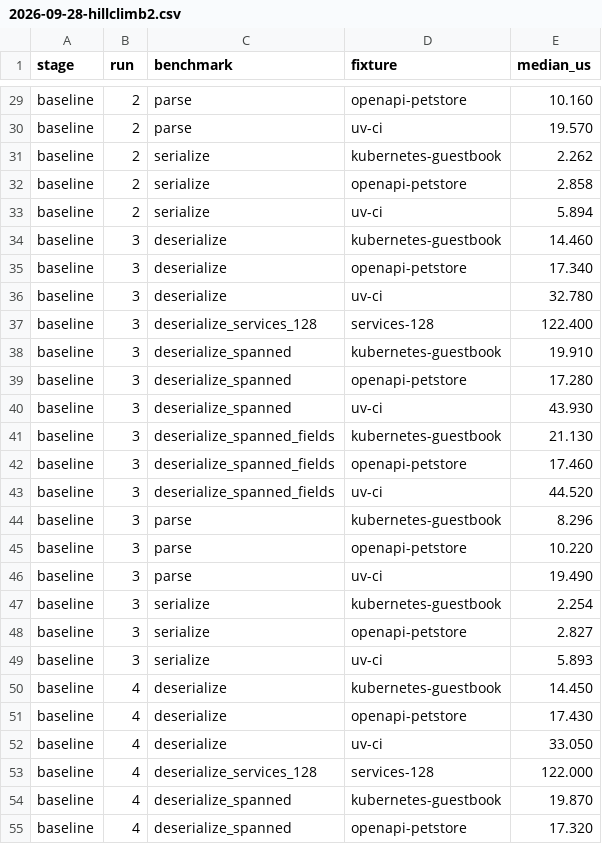
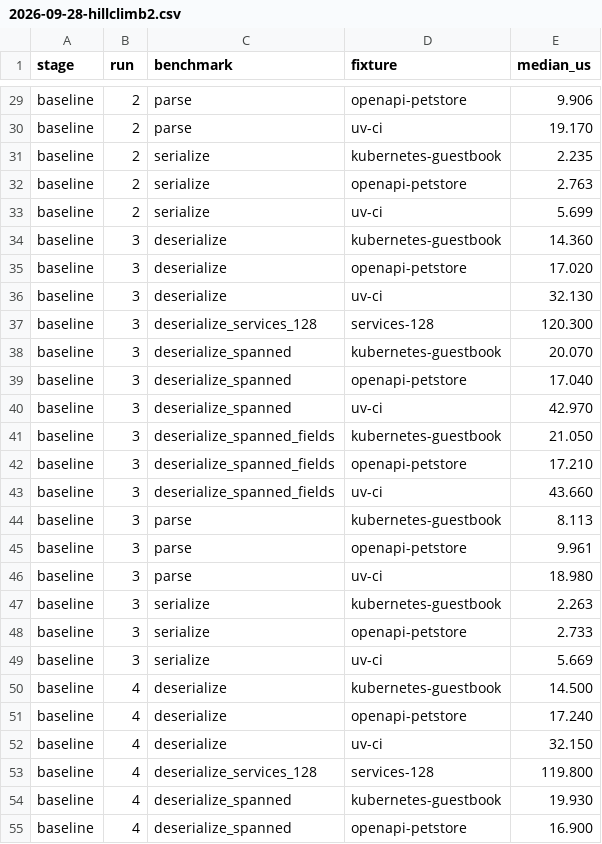
Before and after one commit to astral-sh/astral-yaml, a CSV file: benchmarks/results/2026-09-28-hillclimb2.csv, drawn as a sheet; only a part is shown, gaps mark what is left out; the diff covers the shown part only; the diff names each change by its address in the sheet, - before the commit and + after, or states it on an @@ line.

```diff
--- a/benchmarks/results/2026-09-28-hillclimb2.csv
+++ b/benchmarks/results/2026-09-28-hillclimb2.csv
-E29 (median_us): 10.160
+E29 (median_us): 9.906
-E30 (median_us): 19.570
+E30 (median_us): 19.170
-E31 (median_us): 2.262
+E31 (median_us): 2.235
-E32 (median_us): 2.858
+E32 (median_us): 2.763
-E33 (median_us): 5.894
+E33 (median_us): 5.699
-E34 (median_us): 14.460
+E34 (median_us): 14.360
-E35 (median_us): 17.340
+E35 (median_us): 17.020
-E36 (median_us): 32.780
+E36 (median_us): 32.130
-E37 (median_us): 122.400
+E37 (median_us): 120.300
-E38 (median_us): 19.910
+E38 (median_us): 20.070
-E39 (median_us): 17.280
+E39 (median_us): 17.040
-E40 (median_us): 43.930
+E40 (median_us): 42.970
-E41 (median_us): 21.130
+E41 (median_us): 21.050
-E42 (median_us): 17.460
+E42 (median_us): 17.210
-E43 (median_us): 44.520
+E43 (median_us): 43.660
-E44 (median_us): 8.296
+E44 (median_us): 8.113
-E45 (median_us): 10.220
+E45 (median_us): 9.961
-E46 (median_us): 19.490
+E46 (median_us): 18.980
-E47 (median_us): 2.254
+E47 (median_us): 2.263
-E48 (median_us): 2.827
+E48 (median_us): 2.733
-E49 (median_us): 5.893
+E49 (median_us): 5.669
-E50 (median_us): 14.450
+E50 (median_us): 14.500
-E51 (median_us): 17.430
+E51 (median_us): 17.240
-E52 (median_us): 33.050
+E52 (median_us): 32.150
-E53 (median_us): 122.000
+E53 (median_us): 119.800
-E54 (median_us): 19.870
+E54 (median_us): 19.930
-E55 (median_us): 17.320
+E55 (median_us): 16.900
```
Also changed, not shown: 133 edited cells elsewhere in this file, 7 other files.
